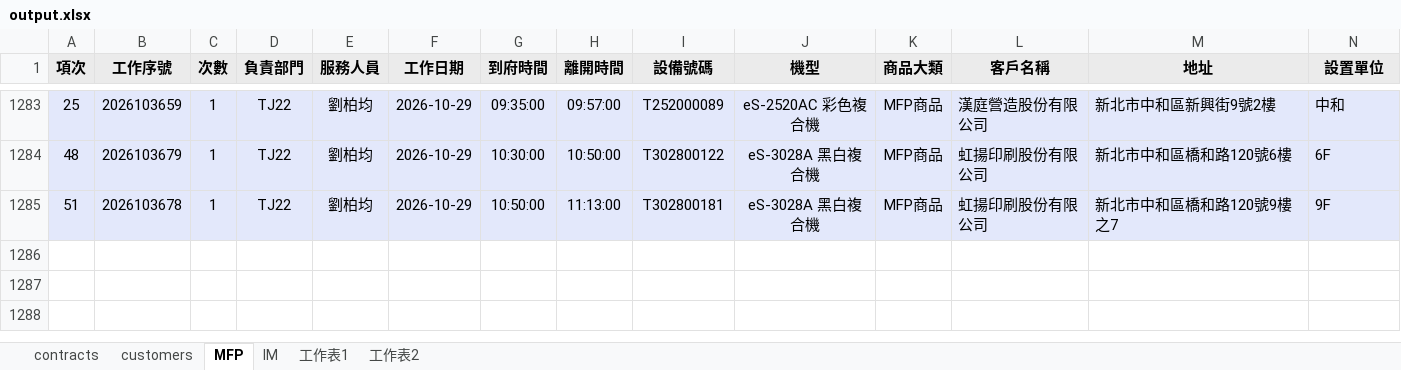
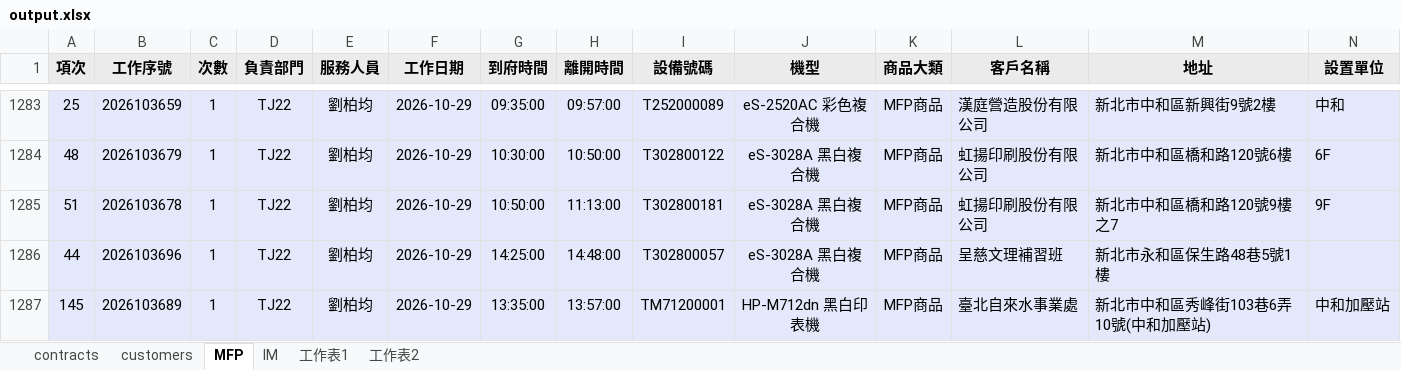
Before and after one commit to Yang-0419-di/FW_2, an Excel workbook: MFP/output.xlsx, sheet MFP, drawn as a sheet; only a part is shown, gaps mark what is left out; values as stored, in another font and other column widths than the file's, no borders; rows hold the shown columns only; the diff names each change by its address in the sheet, - before the commit and + after, or states it on an @@ line.

```diff
--- a/MFP/output.xlsx (sheet MFP)
+++ b/MFP/output.xlsx (sheet MFP)
+row 1286: 44 | 2026103696 | 1 | TJ22 | 劉柏均 | 2026-10-29 | 14:25:00 | 14:48:00 | T302800057 | eS-3028A 黑白複合機 | MFP商品 | 呈慈文理補習班 | 新北市永和區保生路48巷5號1樓
+row 1287: 145 | 2026103689 | 1 | TJ22 | 劉柏均 | 2026-10-29 | 13:35:00 | 13:57:00 | TM71200001 | HP-M712dn 黑白印表機 | MFP商品 | 臺北自來水事業處 | 新北市中和區秀峰街103巷6弄10號(中和加壓站) | 中和加壓站
```
Also changed, not shown: sheet IM, sheet customers, hidden cells, IM/202610_HL_Maintain_Report.xlsx, IM/202610_Service_Count_Report.xlsx, 7 other files.
